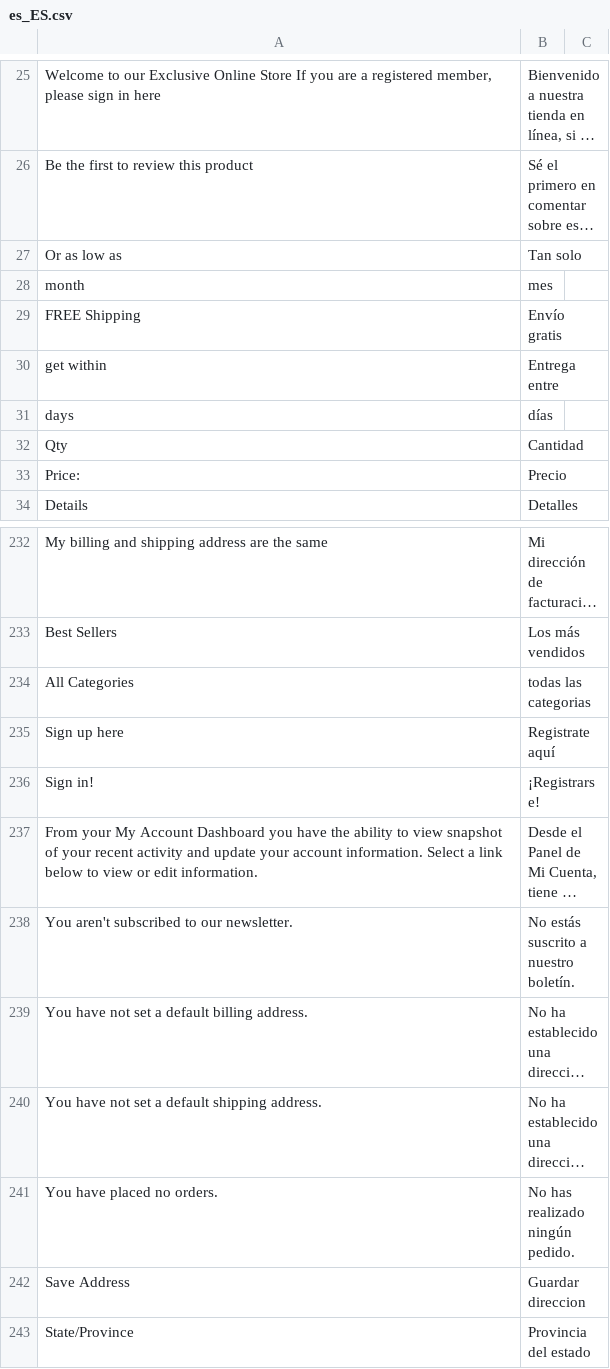
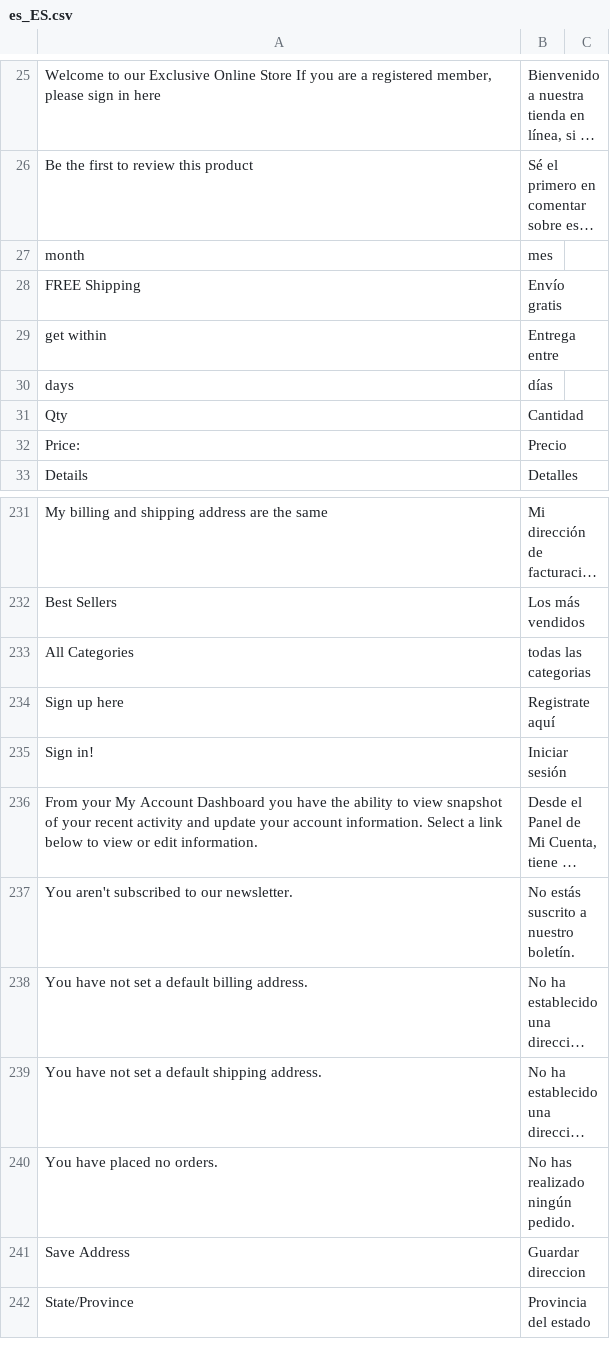
Before and after one commit to hanghua2017/icuracao-dev, a CSV file: app/design/frontend/Dyode/curacao/i18n/es_ES.csv, drawn as a sheet; only a part is shown, gaps mark what is left out; long unchanged cells end in …; removed rows and columns are numbered as before the commit, all else as after; the diff names each change by its address in the sheet, - before the commit and + after, or states it on an @@ line.

```diff
--- a/app/design/frontend/Dyode/curacao/i18n/es_ES.csv
+++ b/app/design/frontend/Dyode/curacao/i18n/es_ES.csv
-row 27: Or as low as | Tan solo
-B235: ¡Registrarse!
+B235: Iniciar sesión
```
Also changed, not shown: 1 other file.
